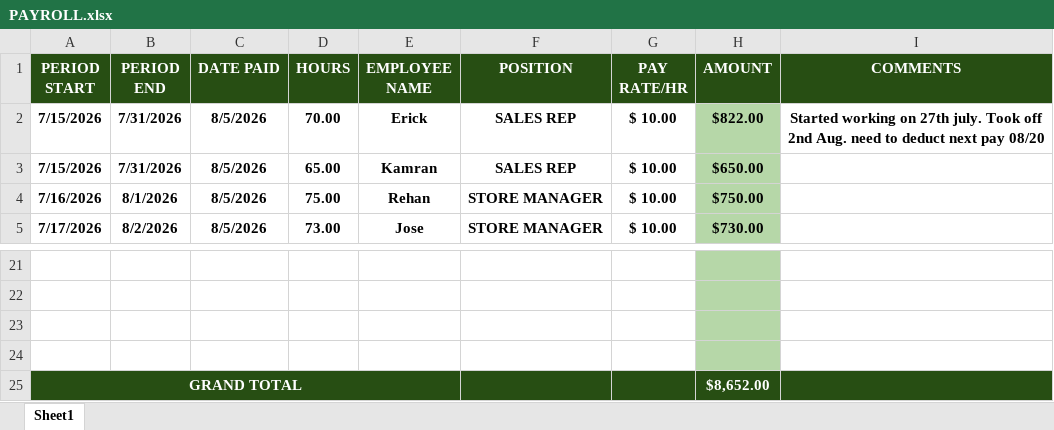
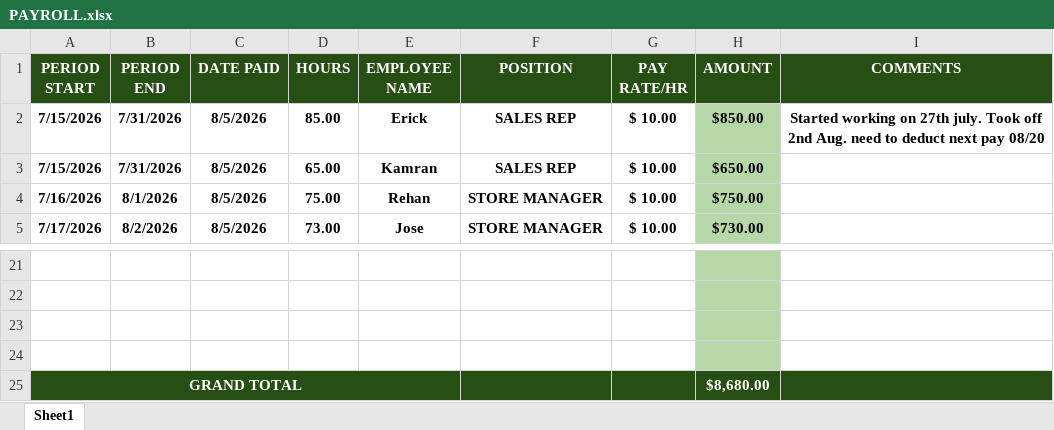
Before and after one commit to MuhammadYousuf1/HR-Dashboard, an Excel workbook: data/PAYROLL.xlsx, sheet Sheet1, drawn as a sheet; only a part is shown, gaps mark what is left out; values as stored, in another font and other column widths than the file's, no borders; the diff names each change by its address in the sheet, - before the commit and + after, or states it on an @@ line.

Commit message:
Update payroll data and dashboard template

```diff
--- a/data/PAYROLL.xlsx (sheet Sheet1)
+++ b/data/PAYROLL.xlsx (sheet Sheet1)
-D2 (HOURS): 70.00
+D2 (HOURS): 85.00
-H2 (AMOUNT): $822.00
+H2 (AMOUNT): $850.00
-H25 (AMOUNT): $8,652.00
+H25 (AMOUNT): $8,680.00
```
Also changed, not shown: formulas that keep their value, 1 other file.
